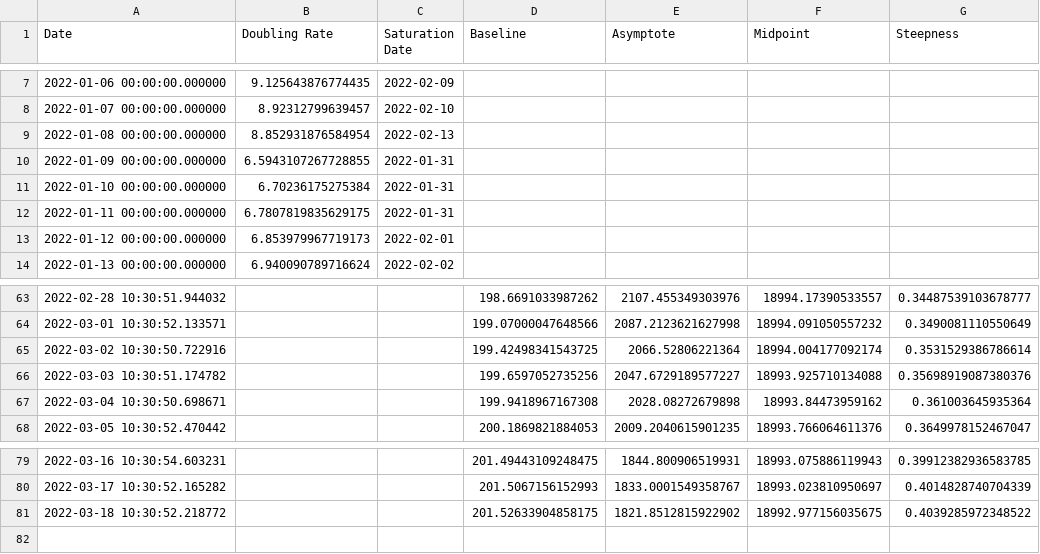
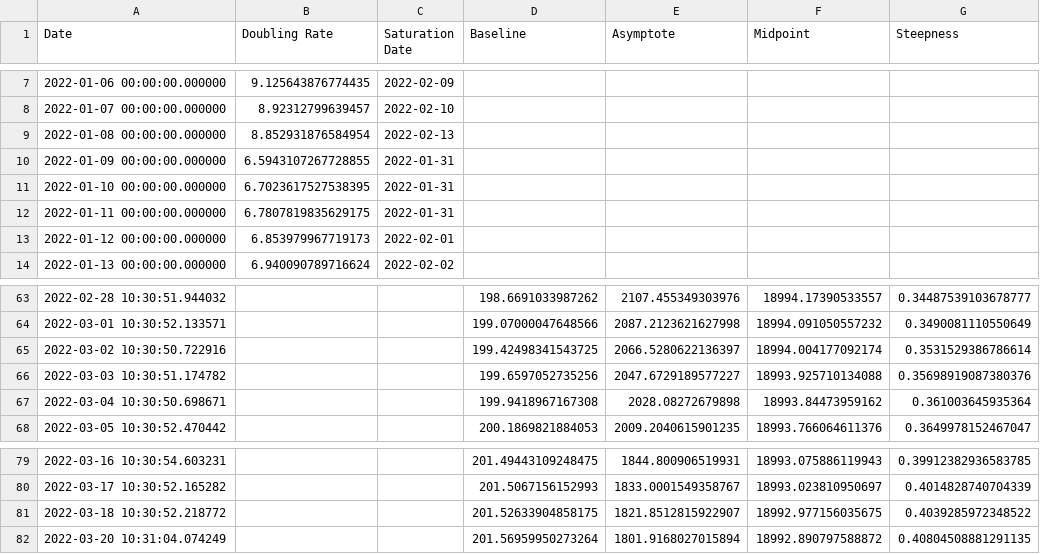
Before and after one commit to solresol/yet-another-pandemic-prediction, a CSV file: historical/hospitalisation.csv, drawn as a sheet; only a part is shown, gaps mark what is left out.

```diff
--- a/historical/hospitalisation.csv
+++ b/historical/hospitalisation.csv
@@ -10,3 +10,3 @@ Date,Doubling Rate,Saturation Date,Baseline,Asymptote,Midpoint,Steepness
 2022-01-09 00:00:00.000000,6.5943107267728855,2022-01-31,,,,
-2022-01-10 00:00:00.000000,6.70236175275384,2022-01-31,,,,
+2022-01-10 00:00:00.000000,6.7023617527538395,2022-01-31,,,,
 2022-01-11 00:00:00.000000,6.7807819835629175,2022-01-31,,,,
@@ -64,3 +64,3 @@ Date,Doubling Rate,Saturation Date,Baseline,Asymptote,Midpoint,Steepness
 2022-03-01 10:30:52.133571,,,199.07000047648566,2087.2123621627998,18994.091050557232,0.3490081110550649
-2022-03-02 10:30:50.722916,,,199.42498341543725,2066.52806221364,18994.004177092174,0.3531529386786614
+2022-03-02 10:30:50.722916,,,199.42498341543725,2066.5280622136397,18994.004177092174,0.3531529386786614
 2022-03-03 10:30:51.174782,,,199.6597052735256,2047.6729189577227,18993.925710134088,0.35698919087380376
@@ -80,2 +80,3 @@ Date,Doubling Rate,Saturation Date,Baseline,Asymptote,Midpoint,Steepness
 2022-03-17 10:30:52.165282,,,201.5067156152993,1833.0001549358767,18993.023810950697,0.4014828740704339
-2022-03-18 10:30:52.218772,,,201.52633904858175,1821.8512815922902,18992.977156035675,0.4039285972348522
+2022-03-18 10:30:52.218772,,,201.52633904858175,1821.8512815922907,18992.977156035675,0.4039285972348522
+2022-03-20 10:31:04.074249,,,201.56959950273264,1801.9168027015894,18992.890797588872,0.40804508881291135
```
Also changed, not shown: historical/infection.csv.
